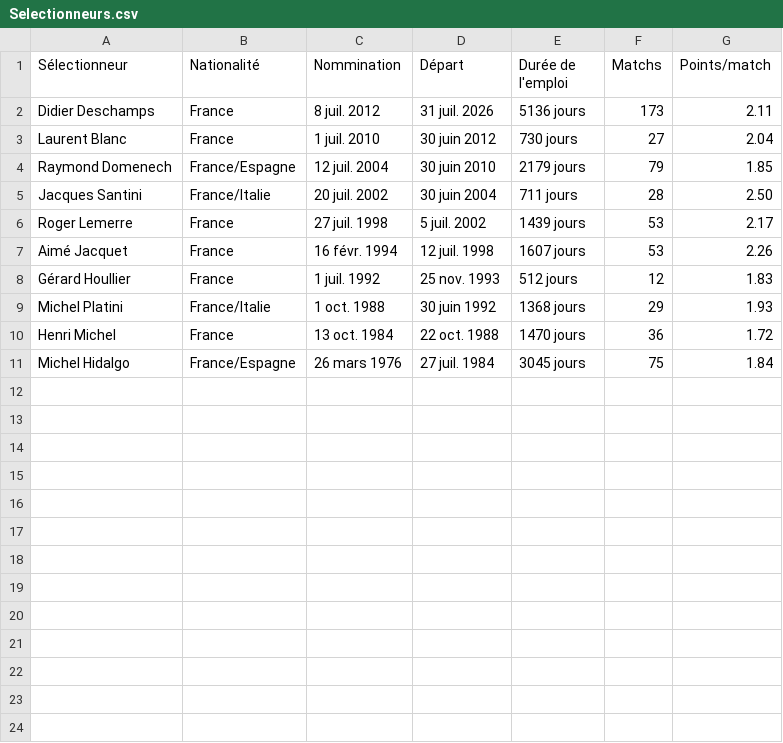
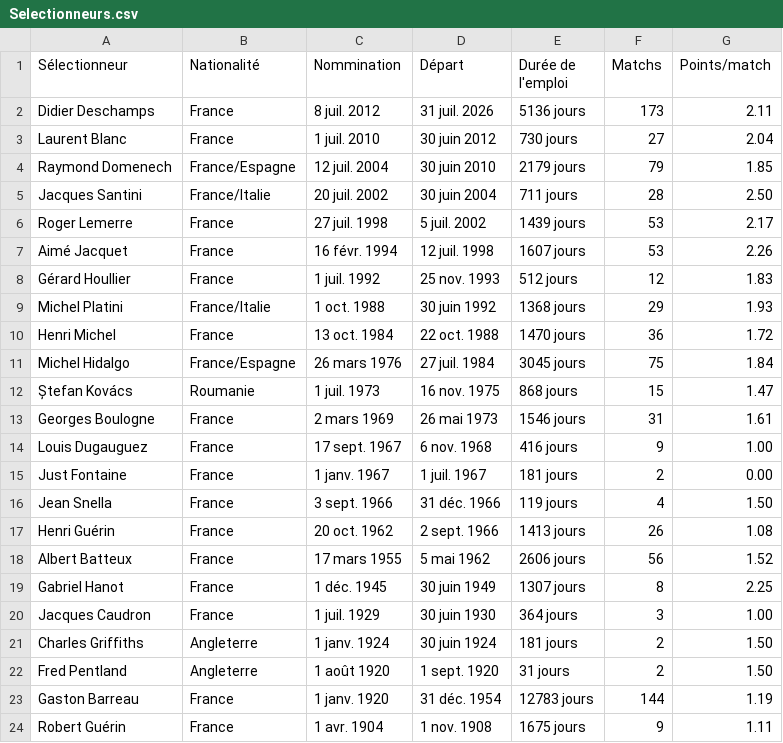
Before and after one commit to btalib001/projetPython, a CSV file: Selectionneurs.csv, drawn as a sheet.

Commit message:
Add historical data for football coaches

```diff
--- a/Selectionneurs.csv
+++ b/Selectionneurs.csv
@@ -11 +11,14 @@ Henri Michel,France,13 oct. 1984,22 oct. 1988,1470 jours,36,1.72
 Michel Hidalgo,France/Espagne,26 mars 1976,27 juil. 1984,3045 jours,75,1.84
+Ștefan Kovács,Roumanie,1 juil. 1973,16 nov. 1975,868 jours,15,1.47
+Georges Boulogne,France,2 mars 1969,26 mai 1973,1546 jours,31,1.61
+Louis Dugauguez,France,17 sept. 1967,6 nov. 1968,416 jours,9,1.00
+Just Fontaine,France,1 janv. 1967,1 juil. 1967,181 jours,2,0.00
+Jean Snella,France,3 sept. 1966,31 déc. 1966,119 jours,4,1.50
+Henri Guérin,France,20 oct. 1962,2 sept. 1966,1413 jours,26,1.08
+Albert Batteux,France,17 mars 1955,5 mai 1962,2606 jours,56,1.52
+Gabriel Hanot,France,1 déc. 1945,30 juin 1949,1307 jours,8,2.25
+Jacques Caudron,France,1 juil. 1929,30 juin 1930,364 jours,3,1.00
+Charles Griffiths,Angleterre,1 janv. 1924,30 juin 1924,181 jours,2,1.50
+Fred Pentland,Angleterre,1 août 1920,1 sept. 1920,31 jours,2,1.50
+Gaston Barreau,France,1 janv. 1920,31 déc. 1954,12783 jours,144,1.19
+Robert Guérin,France,1 avr. 1904,1 nov. 1908,1675 jours,9,1.11
```
